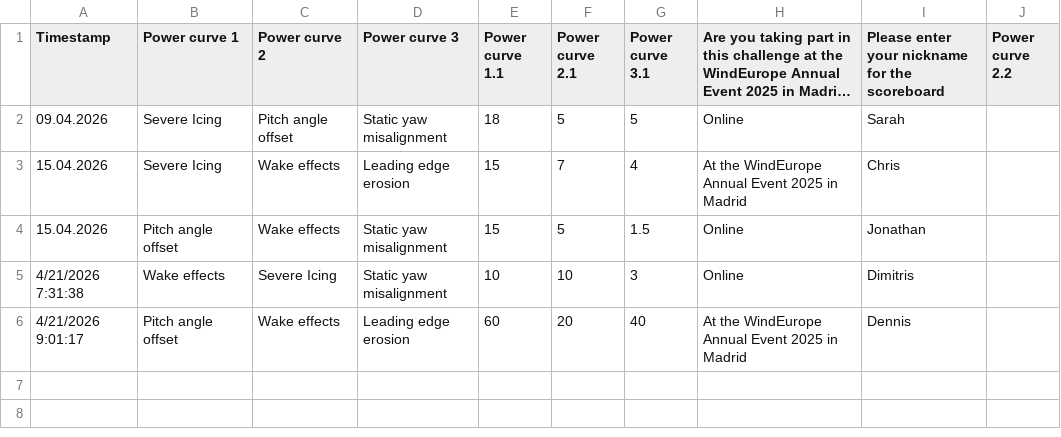
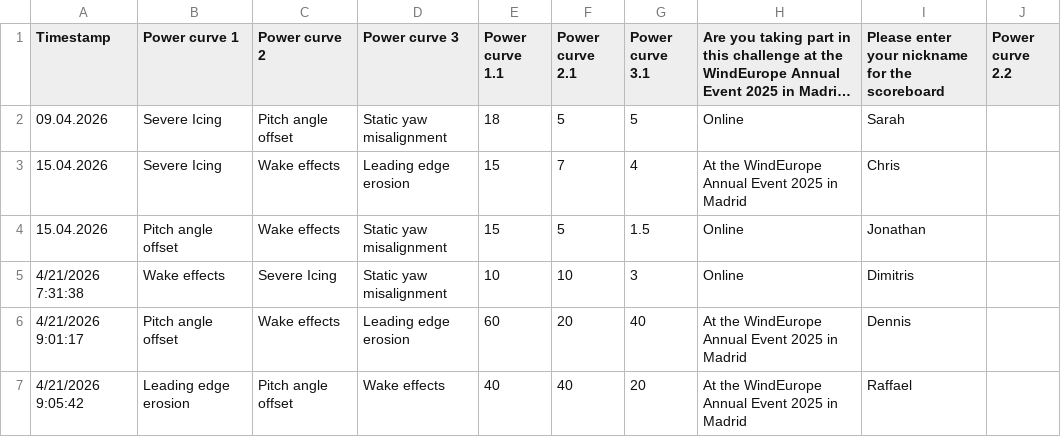
Before and after one commit to WeDoWind/ScoreBoard2, a CSV file: docs/entries_list.csv, drawn as a sheet; long unchanged cells end in …; the diff names each change by its address in the sheet, - before the commit and + after, or states it on an @@ line.

Commit message:
Update rankings - 2026-04-21 09:05:50

```diff
--- a/docs/entries_list.csv
+++ b/docs/entries_list.csv
+row 7: 4/21/2026 9:05:42 | Leading edge erosion | Pitch angle offset | Wake effects | 40 | 40 | 20 | At the WindEurope Annual Event 2025 in Madrid | Raffael
```
